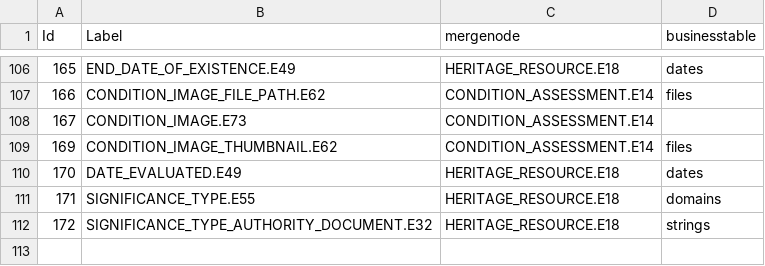
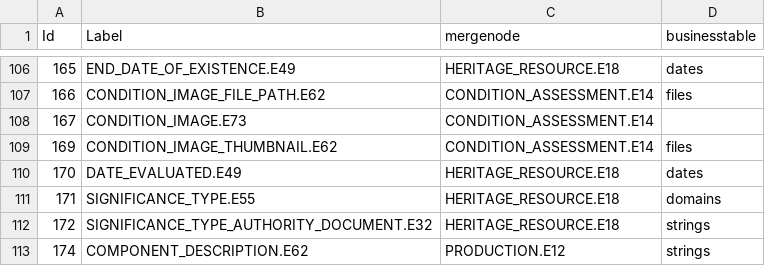
Before and after one commit to legiongis/crip, a CSV file: crip/source_data/resource_graphs/HERITAGE_RESOURCE.E18_nodesPREVIOUS.csv (was crip/source_data/resource_graphs/HERITAGE_RESOURCE.E18_nodesOLD.csv), drawn as a sheet; only a part is shown, gaps mark what is left out; the diff names each change by its address in the sheet, - before the commit and + after, or states it on an @@ line.

```diff
--- a/crip/source_data/resource_graphs/HERITAGE_RESOURCE.E18_nodesOLD.csv
+++ b/crip/source_data/resource_graphs/HERITAGE_RESOURCE.E18_nodesPREVIOUS.csv
+row 113: 174 | COMPONENT_DESCRIPTION.E62 | PRODUCTION.E12 | strings
```
Also changed, not shown: crip/source_data/resource_graphs/HERITAGE_RESOURCE.E18_edges.csv, crip/source_data/resource_graphs/HERITAGE_RESOURCE.E18_edgesPREVIOUS.csv.
